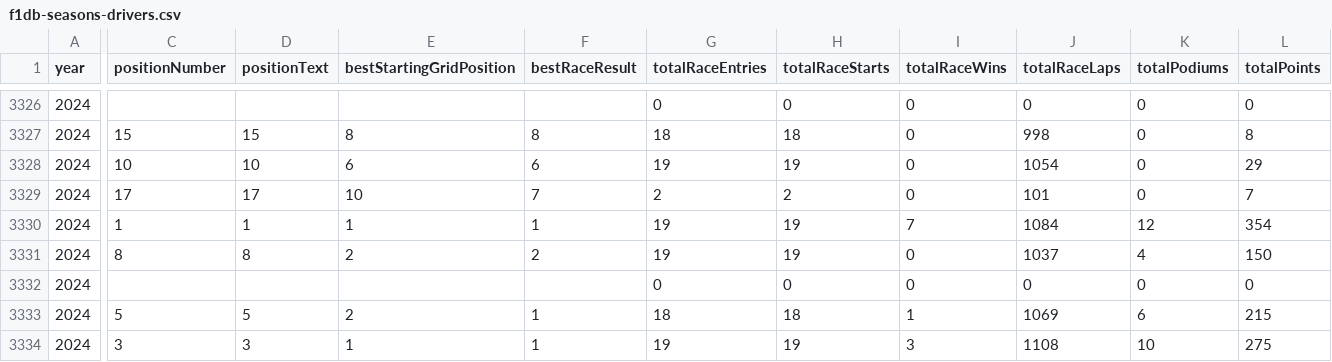
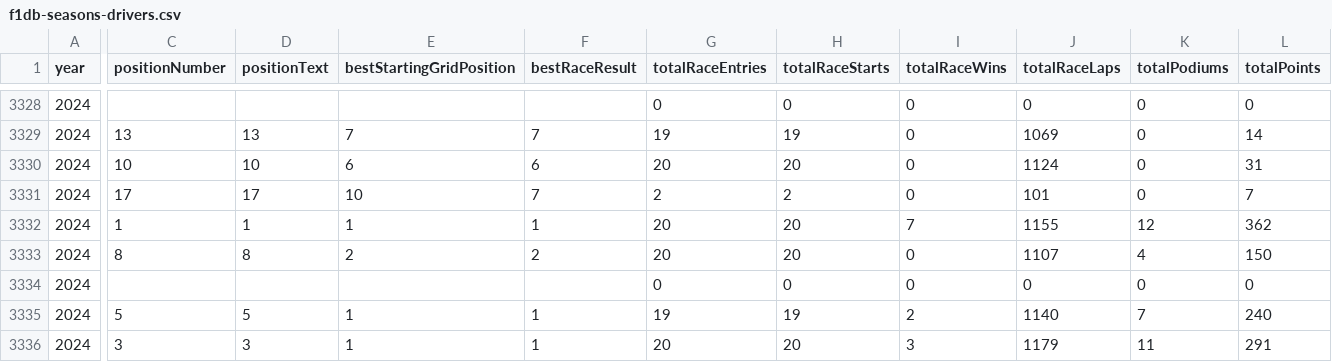
Before and after one commit to BoBeauf/formula_one, a CSV file: f1db-csv/f1db-seasons-drivers.csv, drawn as a sheet; only a part is shown, gaps mark what is left out; addresses are those after the commit; the diff covers the shown part only; the diff names each change by its address in the sheet, - before the commit and + after, or states it on an @@ line.

```diff
--- a/f1db-csv/f1db-seasons-drivers.csv
+++ b/f1db-csv/f1db-seasons-drivers.csv
-C3329 (positionNumber): 15
+C3329 (positionNumber): 13
-D3329 (positionText): 15
+D3329 (positionText): 13
-E3329 (bestStartingGridPosition): 8
+E3329 (bestStartingGridPosition): 7
-F3329 (bestRaceResult): 8
+F3329 (bestRaceResult): 7
-G3329 (totalRaceEntries): 18
+G3329 (totalRaceEntries): 19
-H3329 (totalRaceStarts): 18
+H3329 (totalRaceStarts): 19
-J3329 (totalRaceLaps): 998
+J3329 (totalRaceLaps): 1069
-L3329 (totalPoints): 8
+L3329 (totalPoints): 14
-G3330 (totalRaceEntries): 19
+G3330 (totalRaceEntries): 20
-H3330 (totalRaceStarts): 19
+H3330 (totalRaceStarts): 20
-J3330 (totalRaceLaps): 1054
+J3330 (totalRaceLaps): 1124
-L3330 (totalPoints): 29
+L3330 (totalPoints): 31
-G3332:G3333 (totalRaceEntries): 19
+G3332:G3333 (totalRaceEntries): 20
-H3332:H3333 (totalRaceStarts): 19
+H3332:H3333 (totalRaceStarts): 20
-J3332 (totalRaceLaps): 1084
+J3332 (totalRaceLaps): 1155
-L3332 (totalPoints): 354
+L3332 (totalPoints): 362
-J3333 (totalRaceLaps): 1037
+J3333 (totalRaceLaps): 1107
-E3335 (bestStartingGridPosition): 2
+E3335 (bestStartingGridPosition): 1
-G3335 (totalRaceEntries): 18
+G3335 (totalRaceEntries): 19
-H3335 (totalRaceStarts): 18
+H3335 (totalRaceStarts): 19
-I3335 (totalRaceWins): 1
+I3335 (totalRaceWins): 2
-J3335 (totalRaceLaps): 1069
+J3335 (totalRaceLaps): 1140
-K3335 (totalPodiums): 6
+K3335 (totalPodiums): 7
-L3335 (totalPoints): 215
+L3335 (totalPoints): 240
-G3336 (totalRaceEntries): 19
+G3336 (totalRaceEntries): 20
-H3336 (totalRaceStarts): 19
+H3336 (totalRaceStarts): 20
-J3336 (totalRaceLaps): 1108
+J3336 (totalRaceLaps): 1179
-K3336 (totalPodiums): 10
+K3336 (totalPodiums): 11
-L3336 (totalPoints): 275
+L3336 (totalPoints): 291
```
Also changed, not shown: 2 added rows and 54 edited cells elsewhere in this file, f1db-csv/f1db-races-constructor-standings.csv, f1db-csv/f1db-races-driver-of-the-day-results.csv, 22 other files.
